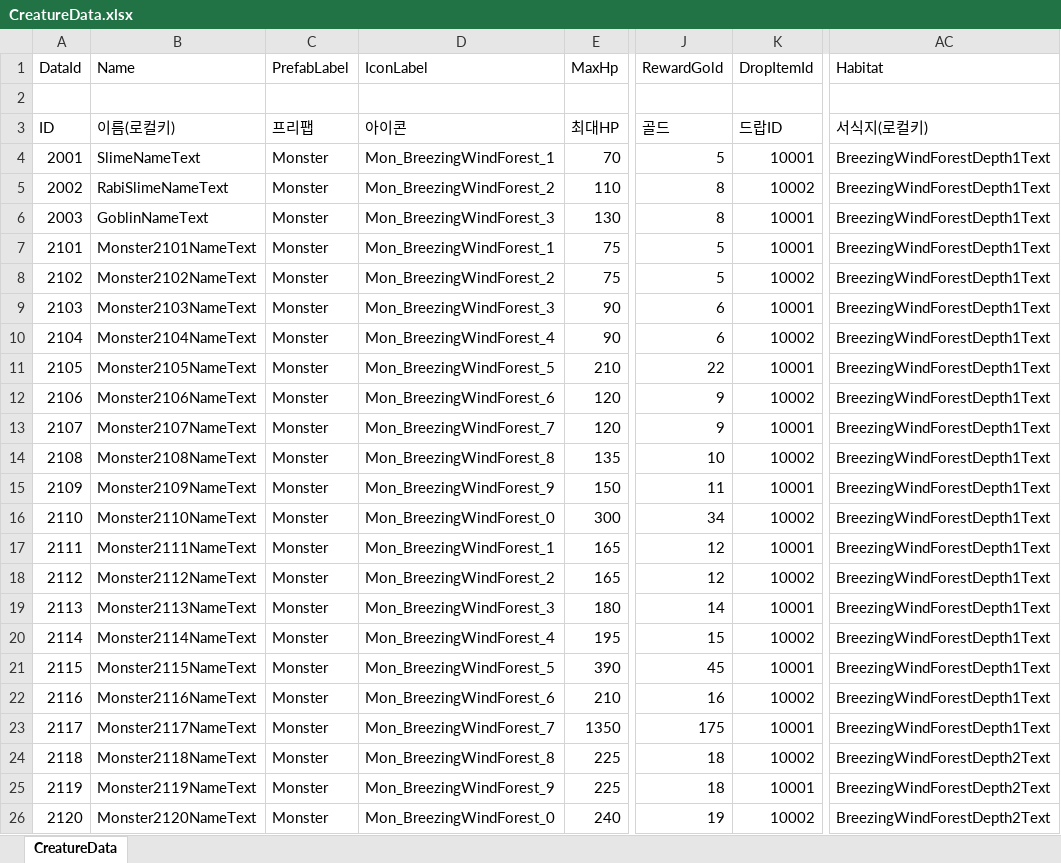
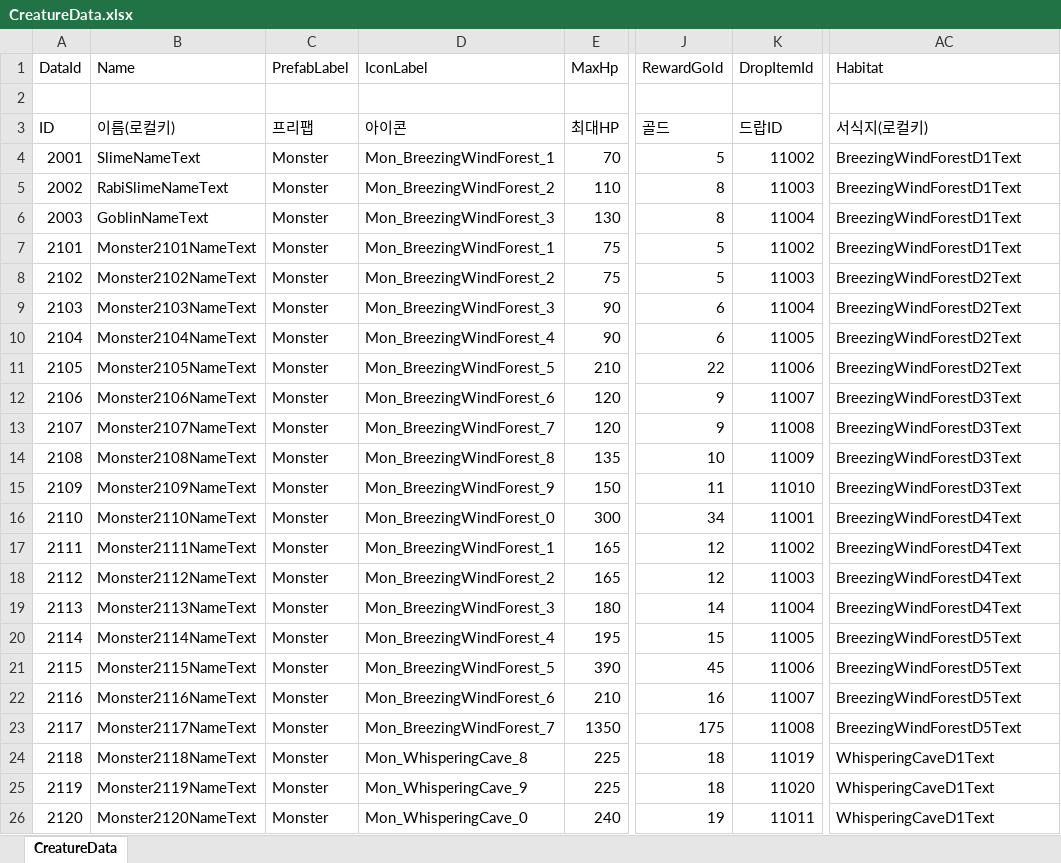
Before and after one commit to DoubleSmiths/RE001, an Excel workbook: Assets/@Resources/Data/Excel/CreatureData.xlsx, sheet CreatureData, drawn as a sheet; only a part is shown, gaps mark what is left out; values as stored, in another font and other column widths than the file's, no borders; the diff covers the shown part only; the diff names each change by its address in the sheet, - before the commit and + after, or states it on an @@ line.

```diff
--- a/Assets/@Resources/Data/Excel/CreatureData.xlsx (sheet CreatureData)
+++ b/Assets/@Resources/Data/Excel/CreatureData.xlsx (sheet CreatureData)
-K4 (DropItemId): 10001
+K4 (DropItemId): 11002
-AC4:AC7 (Habitat): BreezingWindForestDepth1Text
+AC4:AC7 (Habitat): BreezingWindForestD1Text
-K5 (DropItemId): 10002
+K5 (DropItemId): 11003
-K6 (DropItemId): 10001
+K6 (DropItemId): 11004
-K7 (DropItemId): 10001
+K7 (DropItemId): 11002
-K8 (DropItemId): 10002
+K8 (DropItemId): 11003
-AC8:AC11 (Habitat): BreezingWindForestDepth1Text
+AC8:AC11 (Habitat): BreezingWindForestD2Text
-K9 (DropItemId): 10001
+K9 (DropItemId): 11004
-K10 (DropItemId): 10002
+K10 (DropItemId): 11005
-K11 (DropItemId): 10001
+K11 (DropItemId): 11006
-K12 (DropItemId): 10002
+K12 (DropItemId): 11007
-AC12:AC15 (Habitat): BreezingWindForestDepth1Text
+AC12:AC15 (Habitat): BreezingWindForestD3Text
-K13 (DropItemId): 10001
+K13 (DropItemId): 11008
-K14 (DropItemId): 10002
+K14 (DropItemId): 11009
-K15 (DropItemId): 10001
+K15 (DropItemId): 11010
-K16 (DropItemId): 10002
+K16 (DropItemId): 11001
-AC16:AC19 (Habitat): BreezingWindForestDepth1Text
+AC16:AC19 (Habitat): BreezingWindForestD4Text
-K17 (DropItemId): 10001
+K17 (DropItemId): 11002
-K18 (DropItemId): 10002
+K18 (DropItemId): 11003
-K19 (DropItemId): 10001
+K19 (DropItemId): 11004
-K20 (DropItemId): 10002
+K20 (DropItemId): 11005
-AC20:AC23 (Habitat): BreezingWindForestDepth1Text
+AC20:AC23 (Habitat): BreezingWindForestD5Text
-K21 (DropItemId): 10001
+K21 (DropItemId): 11006
-K22 (DropItemId): 10002
+K22 (DropItemId): 11007
-K23 (DropItemId): 10001
+K23 (DropItemId): 11008
-D24 (IconLabel): Mon_BreezingWindForest_8
+D24 (IconLabel): Mon_WhisperingCave_8
-K24 (DropItemId): 10002
+K24 (DropItemId): 11019
-AC24:AC26 (Habitat): BreezingWindForestDepth2Text
+AC24:AC26 (Habitat): WhisperingCaveD1Text
-D25 (IconLabel): Mon_BreezingWindForest_9
+D25 (IconLabel): Mon_WhisperingCave_9
-K25 (DropItemId): 10001
+K25 (DropItemId): 11020
-D26 (IconLabel): Mon_BreezingWindForest_0
+D26 (IconLabel): Mon_WhisperingCave_0
-K26 (DropItemId): 10002
+K26 (DropItemId): 11011
```
Also changed, not shown: 1283 edited cells elsewhere in this sheet, Assets/@Resources/Data/Excel/ItemData.xlsx, Assets/@Resources/Data/Excel/LocalizationData.xlsx, 8 other files.
